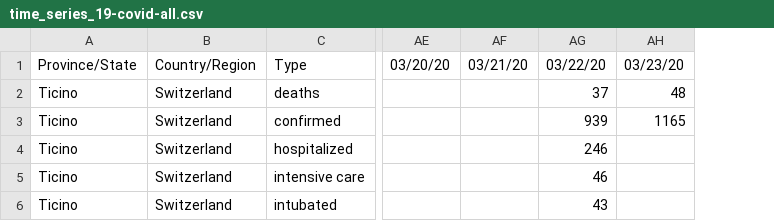
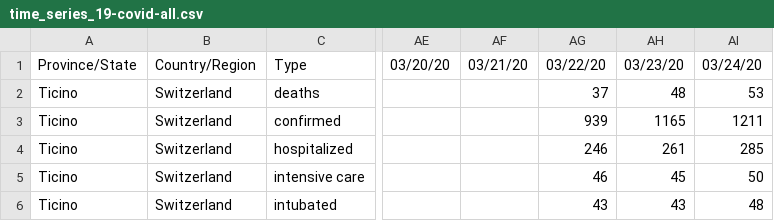
Before and after one commit to marc0f/SwitzerlandDataCOVID-19, a CSV file: data/time_series_19-covid-all.csv, drawn as a sheet; only a part is shown, gaps mark what is left out; the diff names each change by its address in the sheet, - before the commit and + after, or states it on an @@ line.

```diff
--- a/data/time_series_19-covid-all.csv
+++ b/data/time_series_19-covid-all.csv
+column AI, rows 1-6: 03/24/20 | 53 | 1211 | 285 | 50 | 48
-AH4: (empty)
+AH4: 261
-AH5: (empty)
+AH5: 45
-AH6: (empty)
+AH6: 43
```
Also changed, not shown: data/time_series_19-covid-Confirmed.csv, data/time_series_19-covid-Deaths.csv, 4 other files.
